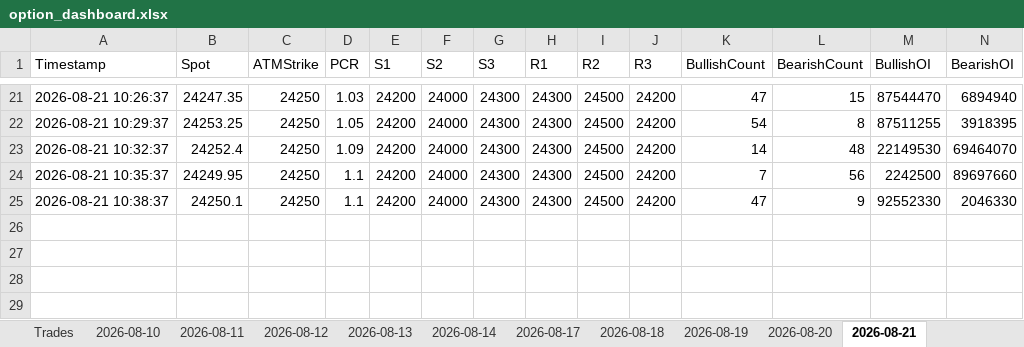
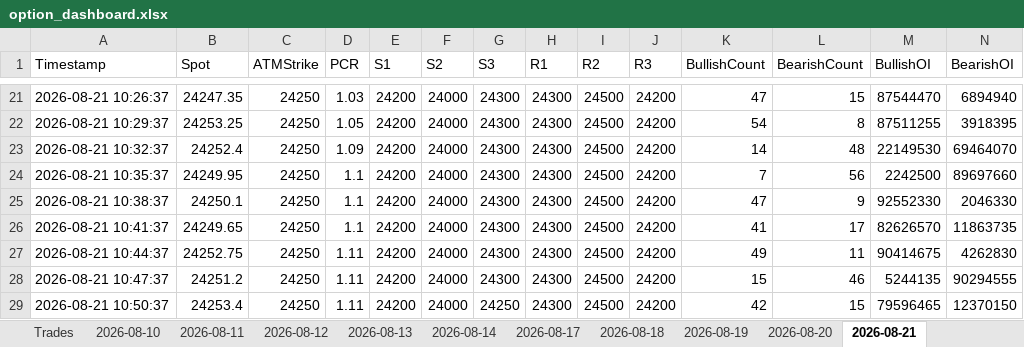
Before and after one commit to ravichandrant1697/option-dashboard, an Excel workbook: option_dashboard.xlsx, sheet 2026-08-21, drawn as a sheet; only a part is shown, gaps mark what is left out; values as stored, in another font and other column widths than the file's, no borders; rows hold the shown columns only; the diff names each change by its address in the sheet, - before the commit and + after, or states it on an @@ line.

Commit message:
state: periodic 2026-08-21T05:20Z

```diff
--- a/option_dashboard.xlsx (sheet 2026-08-21)
+++ b/option_dashboard.xlsx (sheet 2026-08-21)
+row 26: 2026-08-21 10:41:37 | 24249.65 | 24250 | 1.1 | 24200 | 24000 | 24300 | 24300 | 24500 | 24200 | 41 | 17 | 82626570 | 11863735
+row 27: 2026-08-21 10:44:37 | 24252.75 | 24250 | 1.11 | 24200 | 24000 | 24300 | 24300 | 24500 | 24200 | 49 | 11 | 90414675 | 4262830
+row 28: 2026-08-21 10:47:37 | 24251.2 | 24250 | 1.11 | 24200 | 24000 | 24300 | 24300 | 24500 | 24200 | 15 | 46 | 5244135 | 90294555
+row 29: 2026-08-21 10:50:37 | 24253.4 | 24250 | 1.11 | 24200 | 24000 | 24250 | 24300 | 24500 | 24200 | 42 | 15 | 79596465 | 12370150
```
